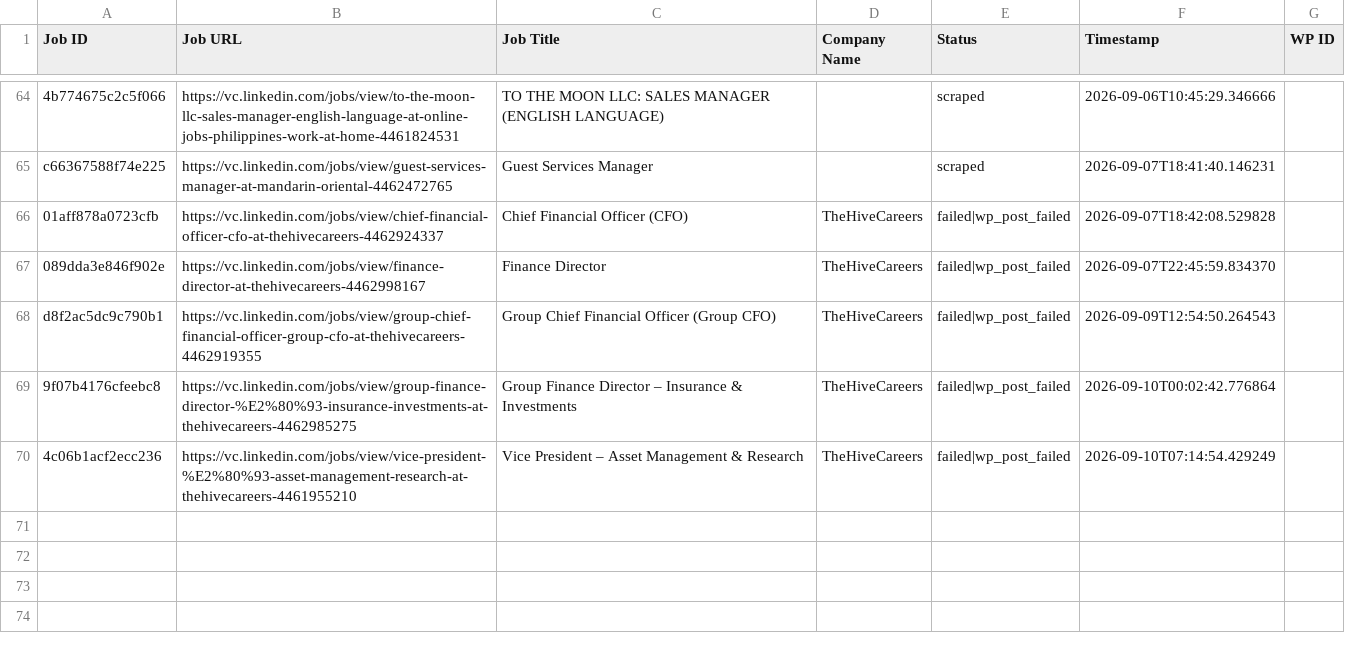
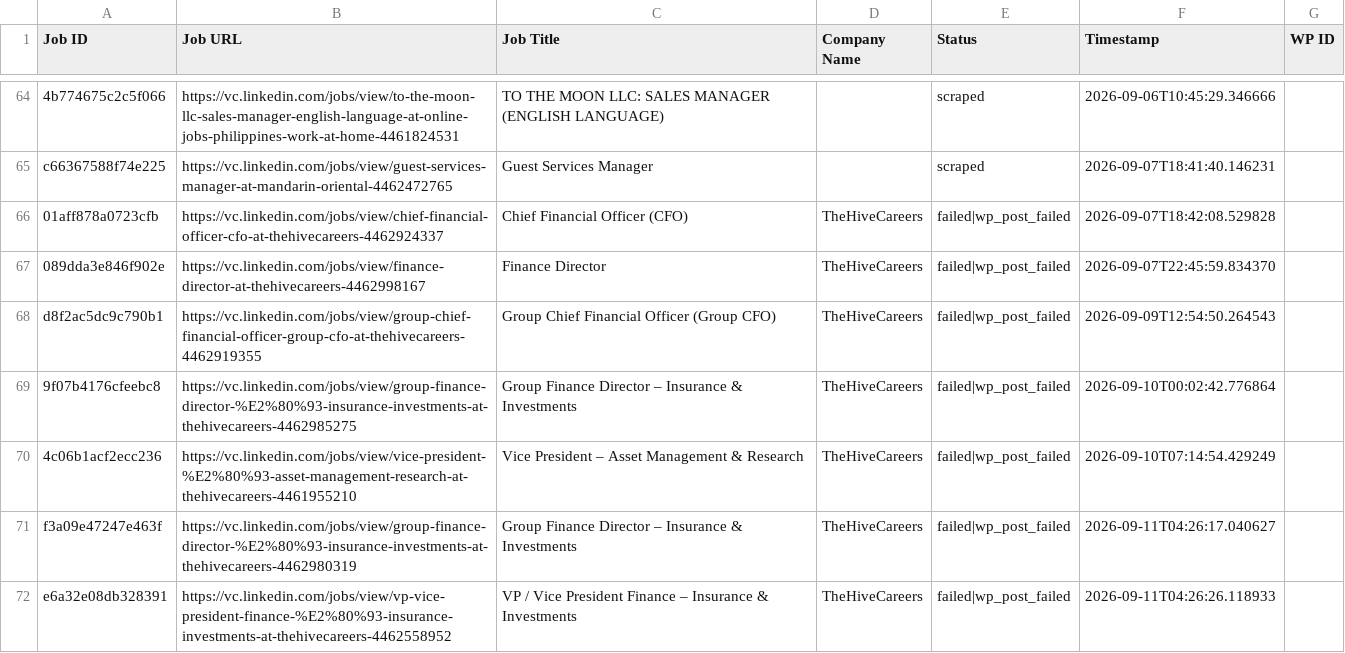
Before and after one commit to innovationinc2000/vc, a CSV file: processed_jobs.csv, drawn as a sheet; only a part is shown, gaps mark what is left out; the diff names each change by its address in the sheet, - before the commit and + after, or states it on an @@ line.

```diff
--- a/processed_jobs.csv
+++ b/processed_jobs.csv
+row 71: f3a09e47247e463f | https://vc.linkedin.com/jobs/view/group-finance-director-%E2%80%93-insurance-investments-at-thehivecareers-4462980319 | Group Finance Director – Insurance & Investments | TheHiveCareers | failed|wp_post_failed | 2026-09-11T04:26:17.040627
+row 72: e6a32e08db328391 | https://vc.linkedin.com/jobs/view/vp-vice-president-finance-%E2%80%93-insurance-investments-at-thehivecareers-4462558952 | VP / Vice President Finance – Insurance & Investments | TheHiveCareers | failed|wp_post_failed | 2026-09-11T04:26:26.118933
```
